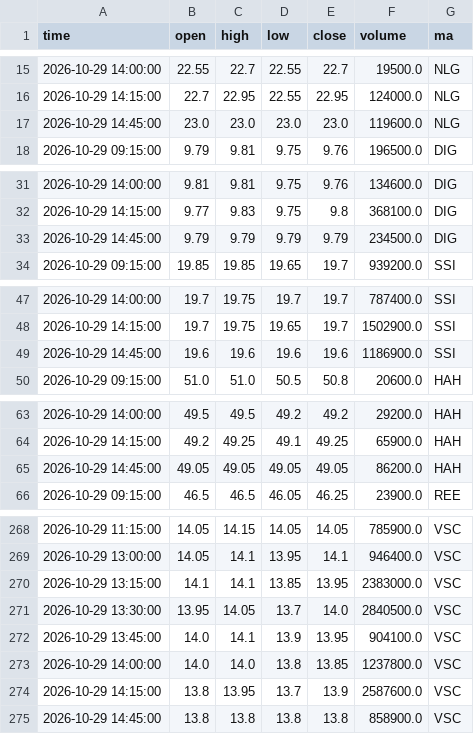
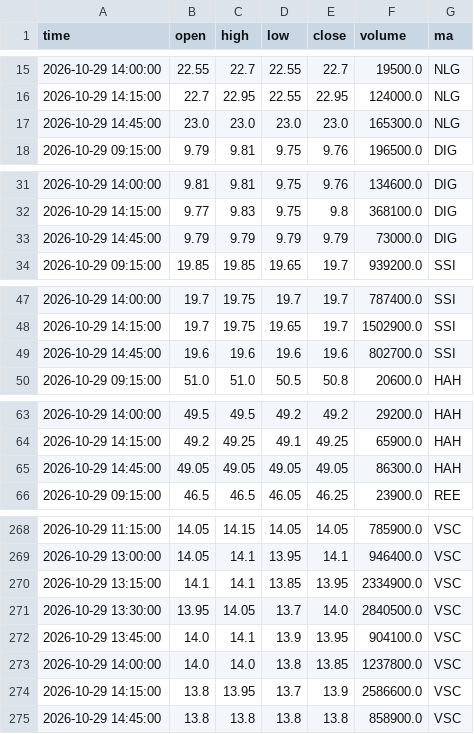
Before and after one commit to mihhle2006-beep/canh-bao-mua, a CSV file: lich_su_nen/2026-10-29.csv, drawn as a sheet; only a part is shown, gaps mark what is left out; the diff covers the shown part only.

```diff
--- a/lich_su_nen/2026-10-29.csv
+++ b/lich_su_nen/2026-10-29.csv
@@ -16,3 +16,3 @@ time,open,high,low,close,volume,ma
 2026-10-29 14:15:00,22.7,22.95,22.55,22.95,124000.0,NLG
-2026-10-29 14:45:00,23.0,23.0,23.0,23.0,119600.0,NLG
+2026-10-29 14:45:00,23.0,23.0,23.0,23.0,165300.0,NLG
 2026-10-29 09:15:00,9.79,9.81,9.75,9.76,196500.0,DIG
@@ -32,3 +32,3 @@ time,open,high,low,close,volume,ma
 2026-10-29 14:15:00,9.77,9.83,9.75,9.8,368100.0,DIG
-2026-10-29 14:45:00,9.79,9.79,9.79,9.79,234500.0,DIG
+2026-10-29 14:45:00,9.79,9.79,9.79,9.79,73000.0,DIG
 2026-10-29 09:15:00,19.85,19.85,19.65,19.7,939200.0,SSI
@@ -48,3 +48,3 @@ time,open,high,low,close,volume,ma
 2026-10-29 14:15:00,19.7,19.75,19.65,19.7,1502900.0,SSI
-2026-10-29 14:45:00,19.6,19.6,19.6,19.6,1186900.0,SSI
+2026-10-29 14:45:00,19.6,19.6,19.6,19.6,802700.0,SSI
 2026-10-29 09:15:00,51.0,51.0,50.5,50.8,20600.0,HAH
@@ -64,3 +64,3 @@ time,open,high,low,close,volume,ma
 2026-10-29 14:15:00,49.2,49.25,49.1,49.25,65900.0,HAH
-2026-10-29 14:45:00,49.05,49.05,49.05,49.05,86200.0,HAH
+2026-10-29 14:45:00,49.05,49.05,49.05,49.05,86300.0,HAH
 2026-10-29 09:15:00,46.5,46.5,46.05,46.25,23900.0,REE
@@ -269,3 +269,3 @@ time,open,high,low,close,volume,ma
 2026-10-29 13:00:00,14.05,14.1,13.95,14.1,946400.0,VSC
-2026-10-29 13:15:00,14.1,14.1,13.85,13.95,2383000.0,VSC
+2026-10-29 13:15:00,14.1,14.1,13.85,13.95,2334900.0,VSC
 2026-10-29 13:30:00,13.95,14.05,13.7,14.0,2840500.0,VSC
@@ -273,3 +273,3 @@ time,open,high,low,close,volume,ma
 2026-10-29 14:00:00,14.0,14.0,13.8,13.85,1237800.0,VSC
-2026-10-29 14:15:00,13.8,13.95,13.7,13.9,2587600.0,VSC
+2026-10-29 14:15:00,13.8,13.95,13.7,13.9,2586600.0,VSC
 2026-10-29 14:45:00,13.8,13.8,13.8,13.8,858900.0,VSC
```
Also changed, not shown: 18 edited cells elsewhere in this file, lich_su_sao.csv, 1 other file.
